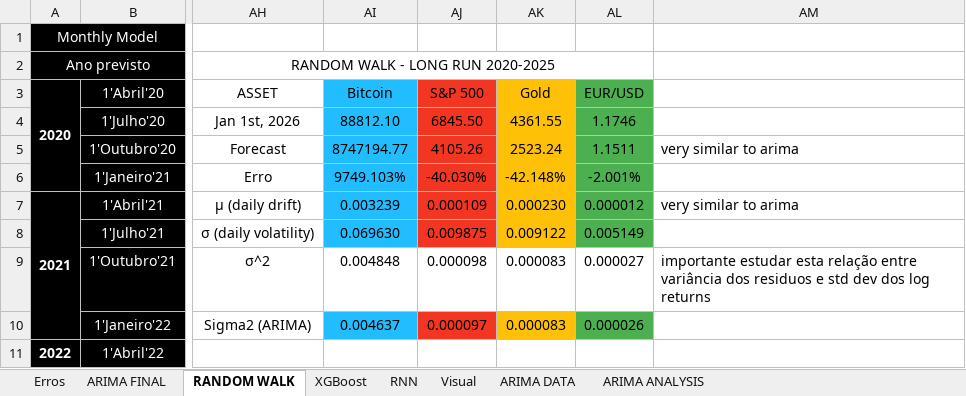
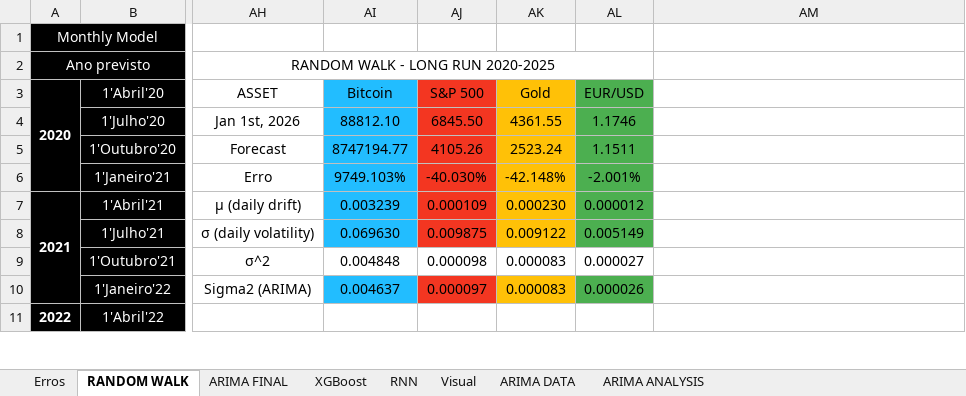
Before and after one commit to tiago109817/Financial-Markets-Prediction, an Excel workbook: Analysis.xlsx, sheet RANDOM WALK, drawn as a sheet; only a part is shown, gaps mark what is left out; values as stored, in another font and other column widths than the file's, no borders; the diff names each change by its address in the sheet, - before the commit and + after, or states it on an @@ line.

```diff
--- a/Analysis.xlsx (sheet RANDOM WALK)
+++ b/Analysis.xlsx (sheet RANDOM WALK)
@@ sheet tab order changed: Erros | RANDOM WALK | ARIMA FINAL | XGBoost | RNN | Visual | ARIMA DATA | ARIMA ANALYSIS @@
-AM5: very similar to arima
+AM5: (empty)
-AM7: very similar to arima
+AM7: (empty)
-AM9: importante estudar esta relação entre variância dos residuos e std dev dos log returns
+AM9: (empty)
```
Also changed, not shown: sheet RNN, sheet Erros, sheet ARIMA FINAL, formulas that keep their value, charts or pictures, data/Bitcoin_2010_2025.xlsx, data/EUR_USD_2000_2025.xlsx, 3 other files.
